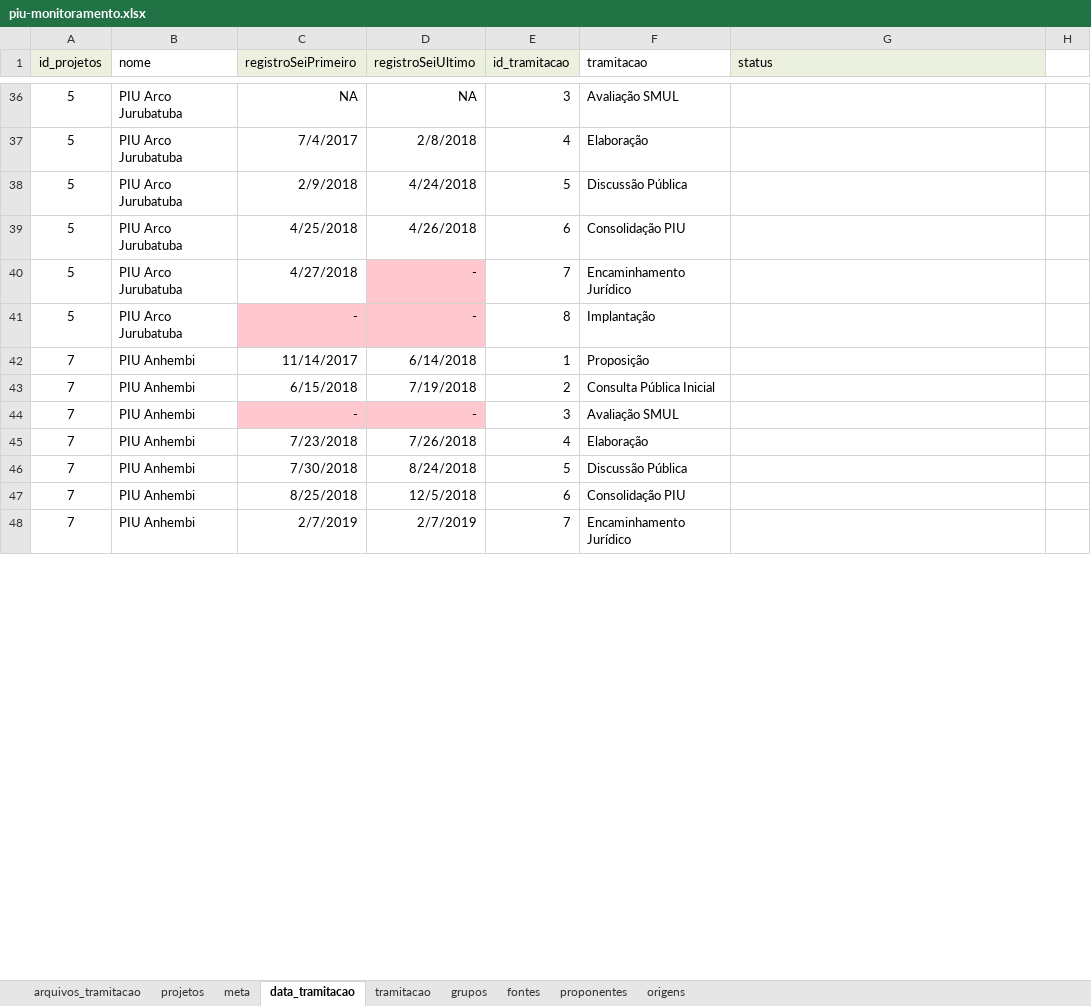
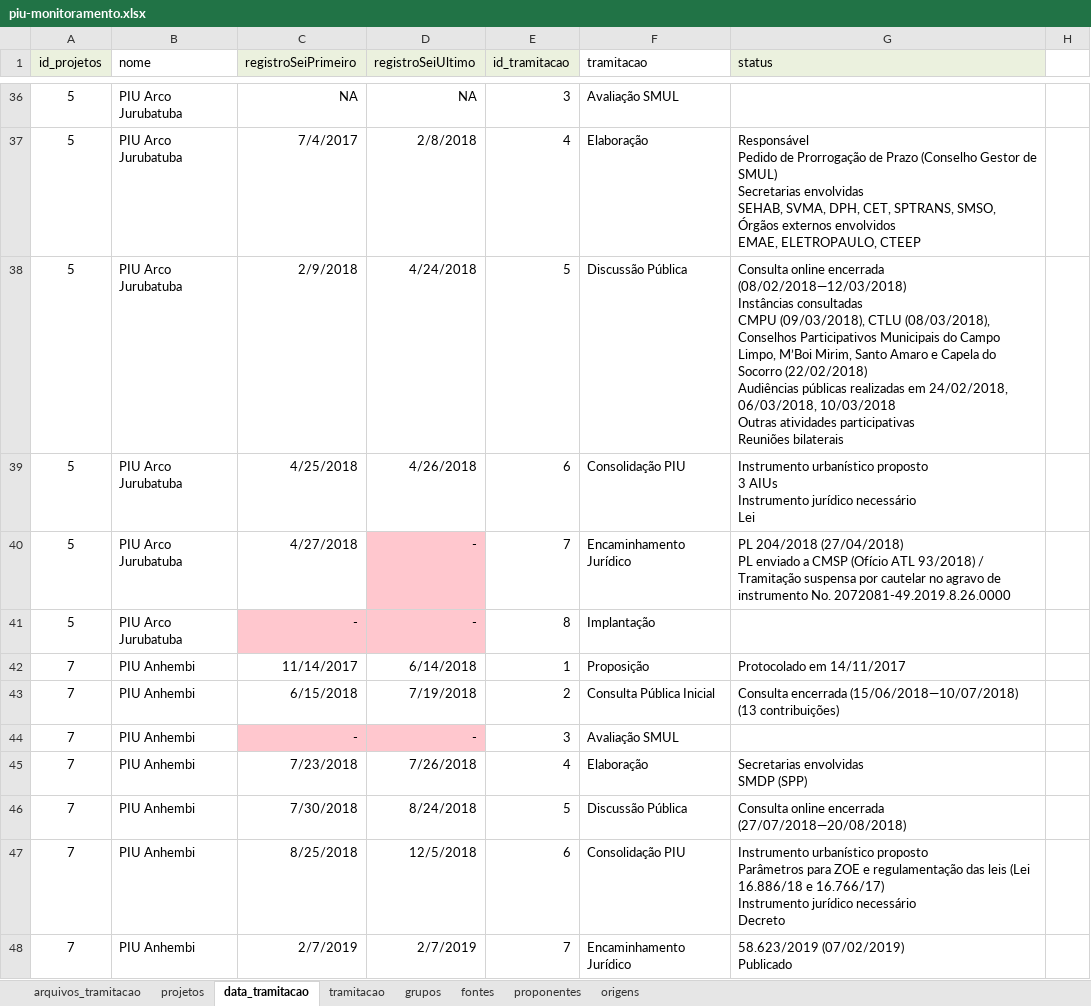
Before and after one commit to SPURB/piu-monitoramento-backend, an Excel workbook: input/piu-monitoramento.xlsx, sheet data_tramitacao, drawn as a sheet; only a part is shown, gaps mark what is left out; values as stored, in another font and other column widths than the file's, no borders; ↵ is a line break in a cell; the diff covers the shown part only; the diff names each change by its address in the sheet, - before the commit and + after, or states it on an @@ line.

Commit message:
feat: inclui status

```diff
--- a/input/piu-monitoramento.xlsx (sheet data_tramitacao)
+++ b/input/piu-monitoramento.xlsx (sheet data_tramitacao)
-sheet tab: meta
-G37 (status): (empty)
+G37 (status): Responsável ↵ Pedido de Prorrogação de Prazo (Conselho Gestor de SMUL) ↵ Secretarias envolvidas ↵ SEHAB, SVMA, DPH, CET, SPTRANS, SMSO, ↵ Órgãos externos envolvidos ↵ EMAE, ELETROPAULO, CTEEP
-G38 (status): (empty)
+G38 (status): Consulta online encerrada (08/02/2018—12/03/2018) ↵ Instâncias consultadas ↵ CMPU (09/03/2018), CTLU (08/03/2018), Conselhos Participativos Municipais do Campo Limpo, M’Boi Mirim, Santo Amaro e Capela do Socorro (22/02/2018) ↵ Audiências públicas realizadas em 24/02/2018, 06/03/2018, 10/03/2018 ↵ Outras atividades participativas ↵ Reuniões bilaterais
-G39 (status): (empty)
+G39 (status): Instrumento urbanístico proposto ↵ 3 AIUs ↵ Instrumento jurídico necessário ↵ Lei
-G40 (status): (empty)
+G40 (status): PL 204/2018 (27/04/2018) ↵ PL enviado a CMSP (Ofício ATL 93/2018) / Tramitação suspensa por cautelar no agravo de instrumento No. 2072081-49.2019.8.26.0000
-G42 (status): (empty)
+G42 (status): Protocolado em 14/11/2017
-G43 (status): (empty)
+G43 (status): Consulta encerrada (15/06/2018—10/07/2018) ↵ (13 contribuições)
-G45 (status): (empty)
+G45 (status): Secretarias envolvidas ↵ SMDP (SPP)
-G46 (status): (empty)
+G46 (status): Consulta online encerrada (27/07/2018—20/08/2018)
-G47 (status): (empty)
+G47 (status): Instrumento urbanístico proposto ↵ Parâmetros para ZOE e regulamentação das leis (Lei 16.886/18 e 16.766/17) ↵ Instrumento jurídico necessário ↵ Decreto
-G48 (status): (empty)
+G48 (status): 58.623/2019 (07/02/2019) ↵ Publicado
```
Also changed, not shown: 71 edited cells elsewhere in this sheet, sheet arquivos_tramitacao, sheet projetos, formulas that keep their value, hidden cells, 5 other files.
